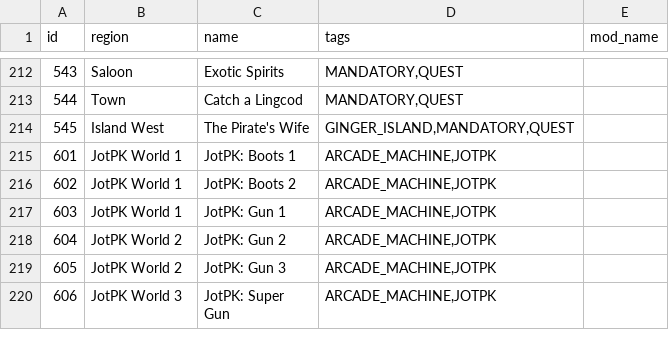
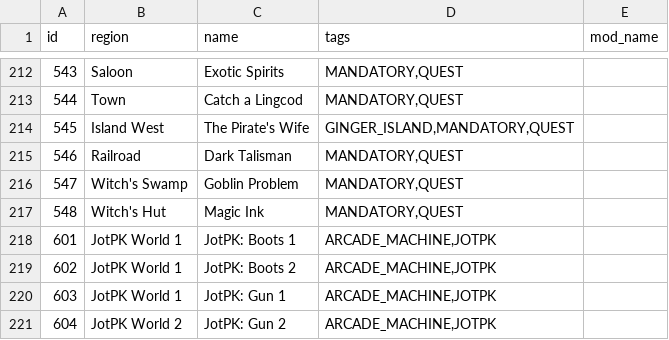
Before and after one commit to ArchipelagoMW/Archipelago, a CSV file: worlds/stardew_valley/data/locations.csv, drawn as a sheet; only a part is shown, gaps mark what is left out; the shorter side is filled out with more unchanged rows; the diff names each change by its address in the sheet, - before the commit and + after, or states it on an @@ line.

Commit message:
- Revise the whole Dark Talisman Logic

```diff
--- a/worlds/stardew_valley/data/locations.csv
+++ b/worlds/stardew_valley/data/locations.csv
+row 215: 546 | Railroad | Dark Talisman | MANDATORY,QUEST
+row 216: 547 | Witch's Swamp | Goblin Problem | MANDATORY,QUEST
+row 217: 548 | Witch's Hut | Magic Ink | MANDATORY,QUEST
```
Also changed, not shown: 2 other files.
